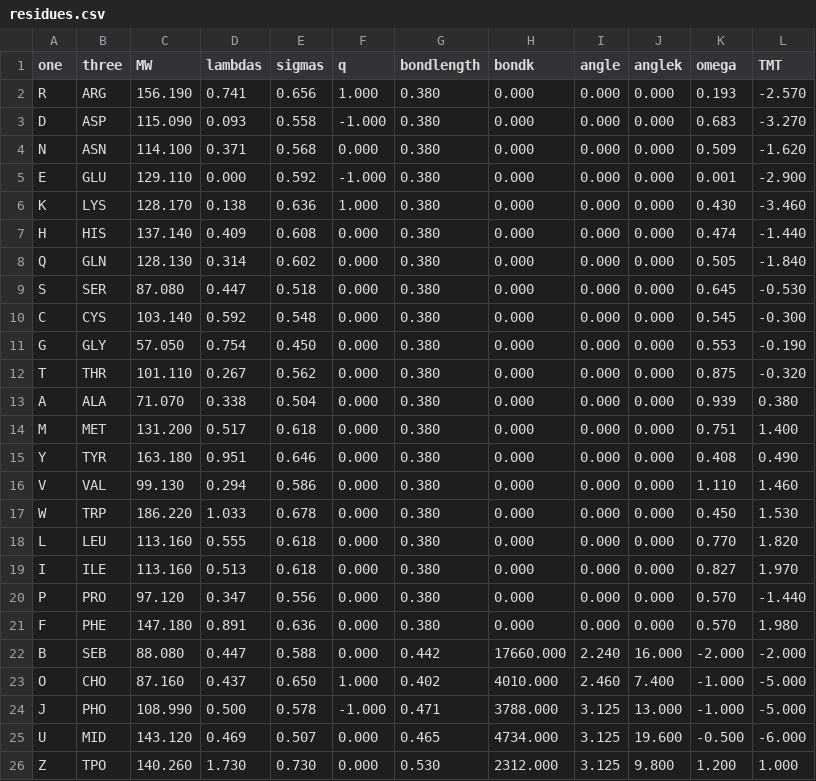
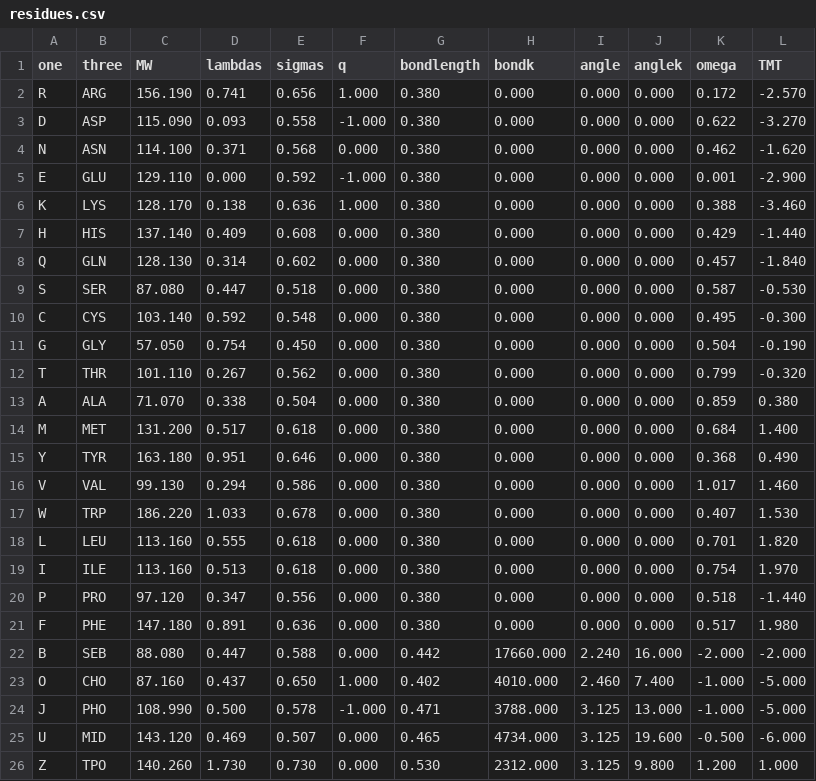
Before and after one commit to gitesei/MEM-CALVADOS, a CSV file: residues.csv, drawn as a sheet; only a part is shown.

Commit message:
Update parameters

```diff
--- a/residues.csv
+++ b/residues.csv
@@ -1,22 +1,22 @@
 one,three,MW,lambdas,sigmas,q,bondlength,bondk,angle,anglek,omega,TMT
-R,ARG,156.190,0.741,0.656,1.000,0.380,0.000,0.000,0.000,0.193,-2.570
-D,ASP,115.090,0.093,0.558,-1.000,0.380,0.000,0.000,0.000,0.683,-3.270
-N,ASN,114.100,0.371,0.568,0.000,0.380,0.000,0.000,0.000,0.509,-1.620
+R,ARG,156.190,0.741,0.656,1.000,0.380,0.000,0.000,0.000,0.172,-2.570
+D,ASP,115.090,0.093,0.558,-1.000,0.380,0.000,0.000,0.000,0.622,-3.270
+N,ASN,114.100,0.371,0.568,0.000,0.380,0.000,0.000,0.000,0.462,-1.620
 E,GLU,129.110,0.000,0.592,-1.000,0.380,0.000,0.000,0.000,0.001,-2.900
-K,LYS,128.170,0.138,0.636,1.000,0.380,0.000,0.000,0.000,0.430,-3.460
-H,HIS,137.140,0.409,0.608,0.000,0.380,0.000,0.000,0.000,0.474,-1.440
-Q,GLN,128.130,0.314,0.602,0.000,0.380,0.000,0.000,0.000,0.505,-1.840
-S,SER,87.080,0.447,0.518,0.000,0.380,0.000,0.000,0.000,0.645,-0.530
-C,CYS,103.140,0.592,0.548,0.000,0.380,0.000,0.000,0.000,0.545,-0.300
-G,GLY,57.050,0.754,0.450,0.000,0.380,0.000,0.000,0.000,0.553,-0.190
-T,THR,101.110,0.267,0.562,0.000,0.380,0.000,0.000,0.000,0.875,-0.320
-A,ALA,71.070,0.338,0.504,0.000,0.380,0.000,0.000,0.000,0.939,0.380
-M,MET,131.200,0.517,0.618,0.000,0.380,0.000,0.000,0.000,0.751,1.400
-Y,TYR,163.180,0.951,0.646,0.000,0.380,0.000,0.000,0.000,0.408,0.490
-V,VAL,99.130,0.294,0.586,0.000,0.380,0.000,0.000,0.000,1.110,1.460
-W,TRP,186.220,1.033,0.678,0.000,0.380,0.000,0.000,0.000,0.450,1.530
-L,LEU,113.160,0.555,0.618,0.000,0.380,0.000,0.000,0.000,0.770,1.820
-I,ILE,113.160,0.513,0.618,0.000,0.380,0.000,0.000,0.000,0.827,1.970
-P,PRO,97.120,0.347,0.556,0.000,0.380,0.000,0.000,0.000,0.570,-1.440
-F,PHE,147.180,0.891,0.636,0.000,0.380,0.000,0.000,0.000,0.570,1.980
+K,LYS,128.170,0.138,0.636,1.000,0.380,0.000,0.000,0.000,0.388,-3.460
+H,HIS,137.140,0.409,0.608,0.000,0.380,0.000,0.000,0.000,0.429,-1.440
+Q,GLN,128.130,0.314,0.602,0.000,0.380,0.000,0.000,0.000,0.457,-1.840
+S,SER,87.080,0.447,0.518,0.000,0.380,0.000,0.000,0.000,0.587,-0.530
+C,CYS,103.140,0.592,0.548,0.000,0.380,0.000,0.000,0.000,0.495,-0.300
+G,GLY,57.050,0.754,0.450,0.000,0.380,0.000,0.000,0.000,0.504,-0.190
+T,THR,101.110,0.267,0.562,0.000,0.380,0.000,0.000,0.000,0.799,-0.320
+A,ALA,71.070,0.338,0.504,0.000,0.380,0.000,0.000,0.000,0.859,0.380
+M,MET,131.200,0.517,0.618,0.000,0.380,0.000,0.000,0.000,0.684,1.400
+Y,TYR,163.180,0.951,0.646,0.000,0.380,0.000,0.000,0.000,0.368,0.490
+V,VAL,99.130,0.294,0.586,0.000,0.380,0.000,0.000,0.000,1.017,1.460
+W,TRP,186.220,1.033,0.678,0.000,0.380,0.000,0.000,0.000,0.407,1.530
+L,LEU,113.160,0.555,0.618,0.000,0.380,0.000,0.000,0.000,0.701,1.820
+I,ILE,113.160,0.513,0.618,0.000,0.380,0.000,0.000,0.000,0.754,1.970
+P,PRO,97.120,0.347,0.556,0.000,0.380,0.000,0.000,0.000,0.518,-1.440
+F,PHE,147.180,0.891,0.636,0.000,0.380,0.000,0.000,0.000,0.517,1.980
 B,SEB,88.080,0.447,0.588,0.000,0.442,17660.000,2.240,16.000,-2.000,-2.000
```
